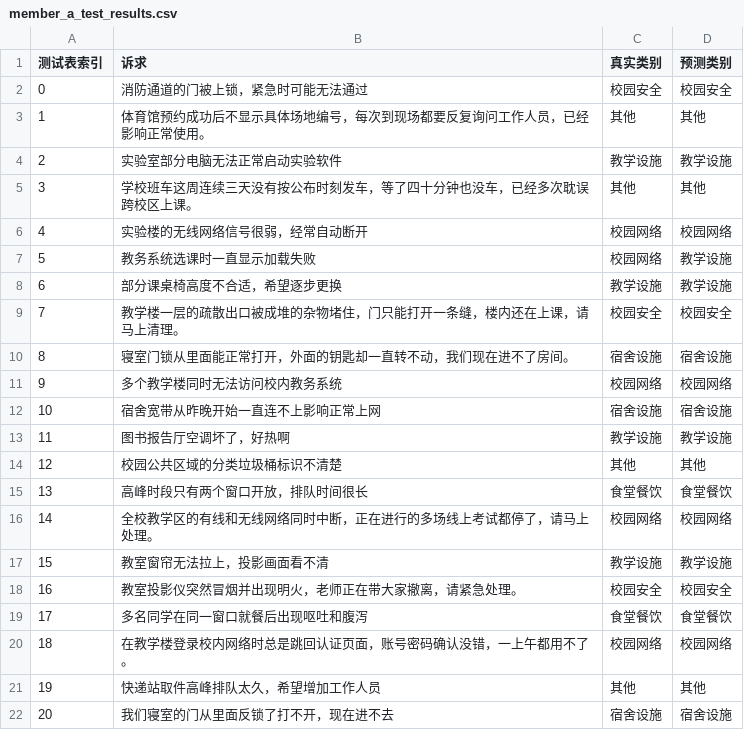
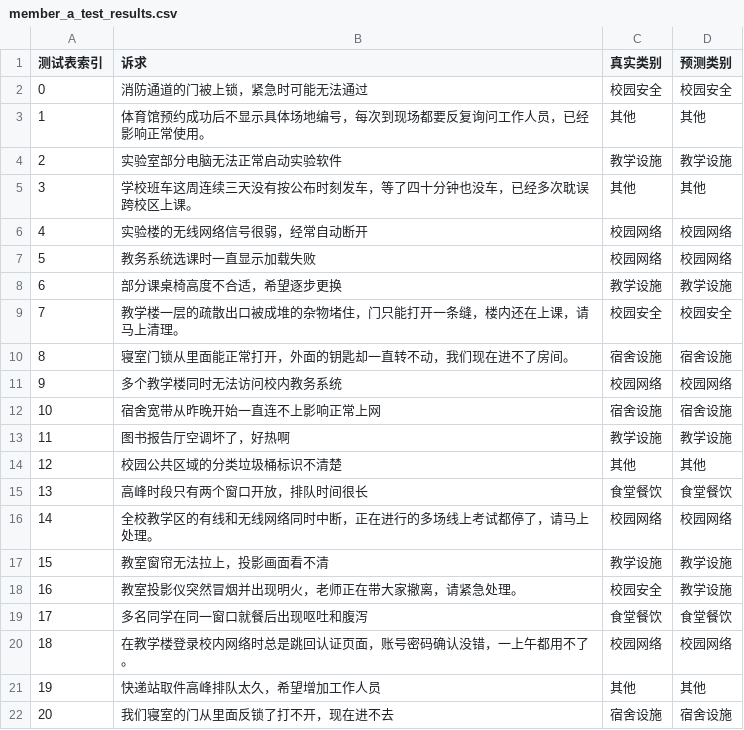
Before and after one commit to 3314443973-a11y/ai_homework, a CSV file: model_result/member_a_test_results.csv, drawn as a sheet; only a part is shown.

```diff
--- a/model_result/member_a_test_results.csv
+++ b/model_result/member_a_test_results.csv
@@ -6,3 +6,3 @@
 4,实验楼的无线网络信号很弱，经常自动断开,校园网络,校园网络
-5,教务系统选课时一直显示加载失败,校园网络,教学设施
+5,教务系统选课时一直显示加载失败,校园网络,校园网络
 6,部分课桌椅高度不合适，希望逐步更换,教学设施,教学设施
@@ -17,3 +17,3 @@
 15,教室窗帘无法拉上，投影画面看不清,教学设施,教学设施
-16,教室投影仪突然冒烟并出现明火，老师正在带大家撤离，请紧急处理。,校园安全,校园安全
+16,教室投影仪突然冒烟并出现明火，老师正在带大家撤离，请紧急处理。,校园安全,教学设施
 17,多名同学在同一窗口就餐后出现呕吐和腹泻,食堂餐饮,食堂餐饮
```
Also changed, not shown: 6 other files.
